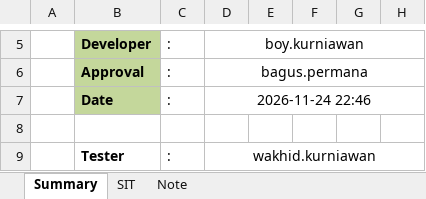
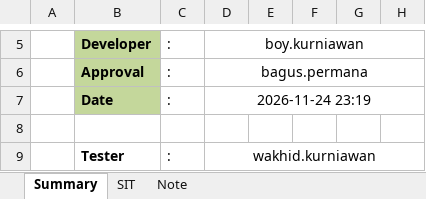
Before and after one commit to ayekgun/rf_transmitterv3, an Excel workbook: reports/Transmitter_telkomsel_Test_Results.xlsx, sheet Summary, drawn as a sheet; only a part is shown, gaps mark what is left out; values as stored, in another font and other column widths than the file's, no borders; the diff names each change by its address in the sheet, - before the commit and + after, or states it on an @@ line.

```diff
--- a/reports/Transmitter_telkomsel_Test_Results.xlsx (sheet Summary)
+++ b/reports/Transmitter_telkomsel_Test_Results.xlsx (sheet Summary)
-D7: 2026-11-24 22:46
+D7: 2026-11-24 23:19
```
Also changed, not shown: sheet SIT, 5 other files.
